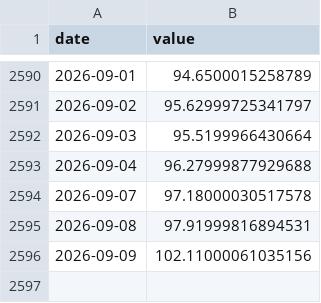
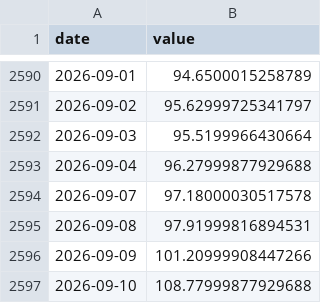
Before and after one commit to jayzhaomurray/sibley-creek, a CSV file: data/raw/brent.csv, drawn as a sheet; only a part is shown, gaps mark what is left out.

```diff
--- a/data/raw/brent.csv
+++ b/data/raw/brent.csv
@@ -2595,2 +2595,3 @@ date,value
 2026-09-08,97.91999816894531
-2026-09-09,102.11000061035156
+2026-09-09,101.20999908447266
+2026-09-10,108.77999877929688
```
Also changed, not shown: data/processed/goc_ust_spread_10y.csv, data/processed/goc_ust_spread_2y.csv, 35 other files.
